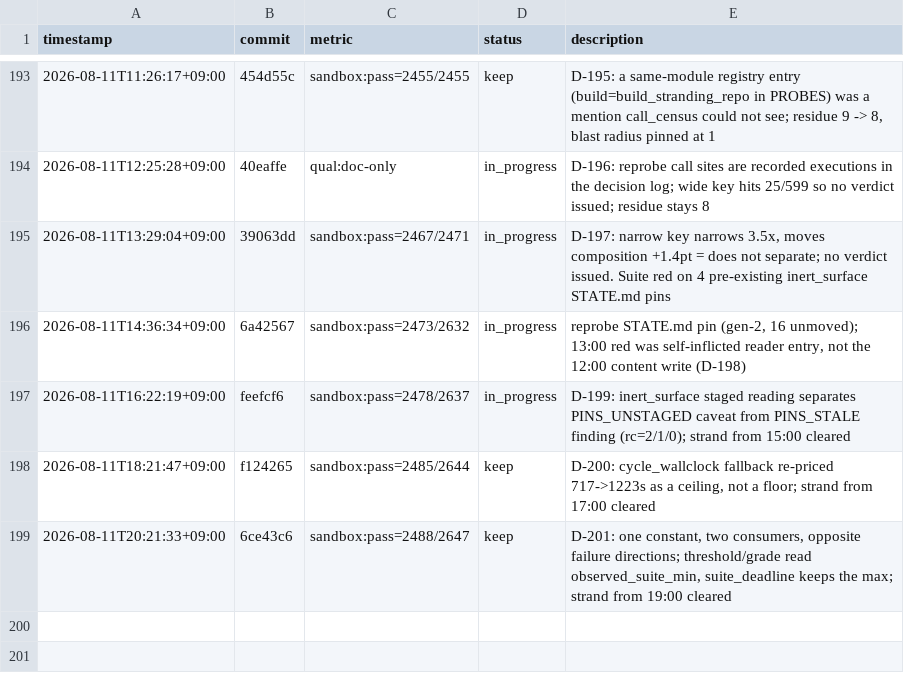
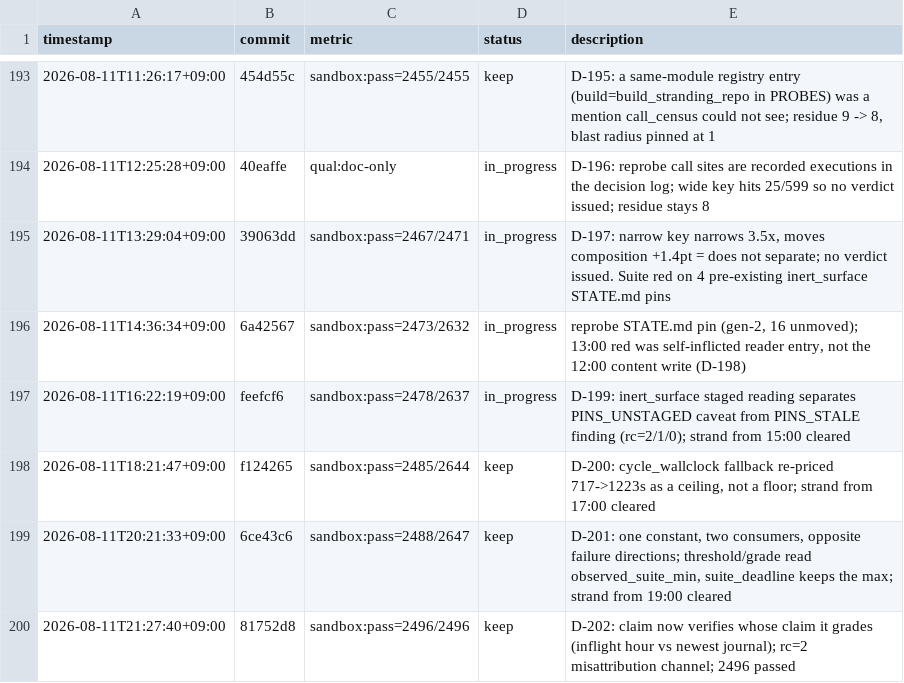
Before and after one commit to Geonhee-LEE/Representation-Aware-MPPI, a TSV file: results/p3-epistemic-shadow-cost-critic.tsv, drawn as a sheet; only a part is shown, gaps mark what is left out; the diff names each change by its address in the sheet, - before the commit and + after, or states it on an @@ line.

Commit message:
[auto] TSV row + 4a claim for D-202 (2496 passed)
TODO: STATE #1
Phase: P3
Metric: sandbox:pass=2496/2496

```diff
--- a/results/p3-epistemic-shadow-cost-critic.tsv
+++ b/results/p3-epistemic-shadow-cost-critic.tsv
+row 200: 2026-08-11T21:27:40+09:00 | 81752d8 | sandbox:pass=2496/2496 | keep | D-202: claim now verifies whose claim it grades (inflight hour vs newest journal); rc=2 misattribution channel; 2496 passed
```
Also changed, not shown: 1 other file.
